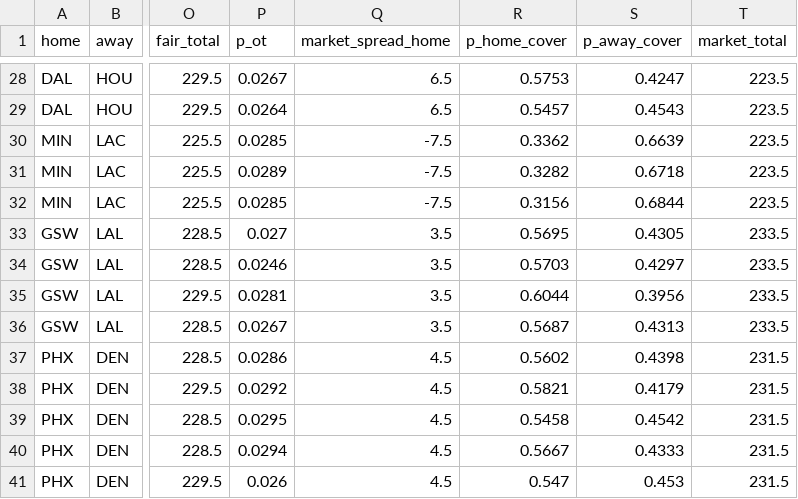
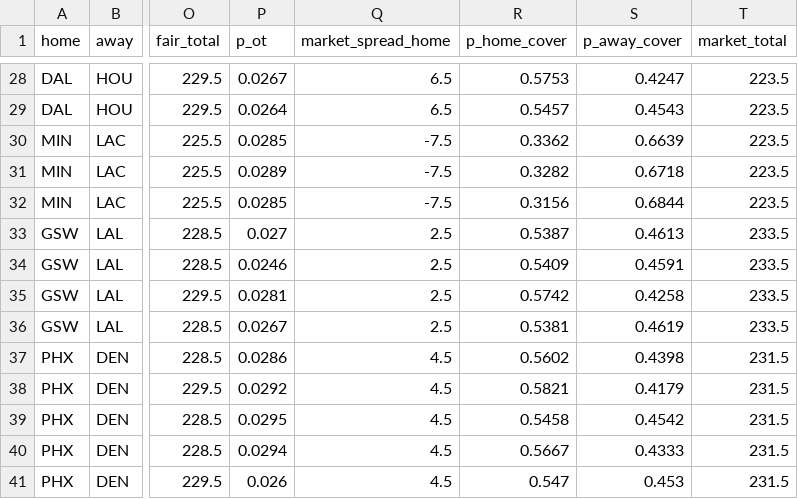
Before and after one commit to shreyaslamba2004-svg/NBA, a CSV file: output/2026-10-30/games.csv, drawn as a sheet; only a part is shown, gaps mark what is left out; the diff names each change by its address in the sheet, - before the commit and + after, or states it on an @@ line.

```diff
--- a/output/2026-10-30/games.csv
+++ b/output/2026-10-30/games.csv
-Q33:Q36 (market_spread_home): 3.5
+Q33:Q36 (market_spread_home): 2.5
-R33 (p_home_cover): 0.5695
+R33 (p_home_cover): 0.5387
-S33 (p_away_cover): 0.4305
+S33 (p_away_cover): 0.4613
-R34 (p_home_cover): 0.5703
+R34 (p_home_cover): 0.5409
-S34 (p_away_cover): 0.4297
+S34 (p_away_cover): 0.4591
-R35 (p_home_cover): 0.6044
+R35 (p_home_cover): 0.5742
-S35 (p_away_cover): 0.3956
+S35 (p_away_cover): 0.4258
-R36 (p_home_cover): 0.5687
+R36 (p_home_cover): 0.5381
-S36 (p_away_cover): 0.4313
+S36 (p_away_cover): 0.4619
```
Also changed, not shown: output/2026-10-30/edges.csv, output/2026-10-30/lines.csv, 5 other files.
